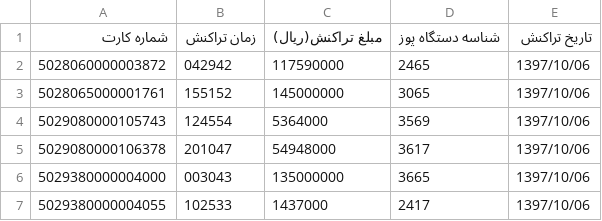
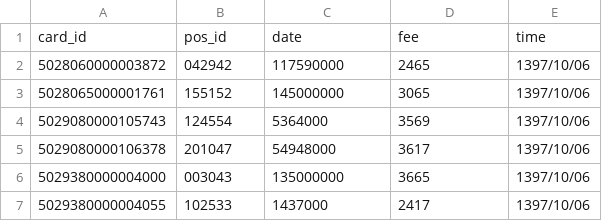
Before and after one commit to IrrfanGhorbani/workshop_data_weekend_ui, a CSV file: csv/pos_kish.csv, drawn as a sheet; only a part is shown.

```diff
--- a/csv/pos_kish.csv
+++ b/csv/pos_kish.csv
@@ -1,2 +1,2 @@
-شماره کارت,زمان تراکنش,مبلغ تراکنش(ریال),شناسه دستگاه پوز,تاریخ تراکنش
+card_id,pos_id,date,fee,time
 5028060000003872,042942,117590000,2465,1397/10/06
```
Also changed, not shown: 2 other files.
